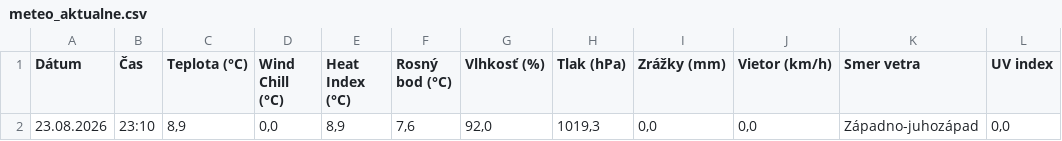
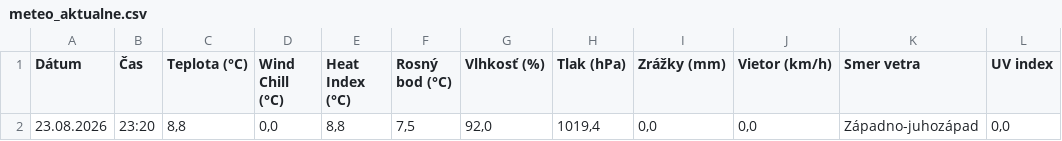
Before and after one commit to dafecko/Puste_Pole_Meteo, a CSV file: meteo_aktualne.csv, drawn as a sheet.

```diff
--- a/meteo_aktualne.csv
+++ b/meteo_aktualne.csv
@@ -1,2 +1,2 @@
 Dátum;Čas;Teplota (°C);Wind Chill (°C);Heat Index (°C);Rosný bod (°C);Vlhkosť (%);Tlak (hPa);Zrážky (mm);Vietor (km/h);Smer vetra;UV index
-23.08.2026;23:10;8,9;0,0;8,9;7,6;92,0;1019,3;0,0;0,0;Západno-juhozápad;0,0
+23.08.2026;23:20;8,8;0,0;8,8;7,5;92,0;1019,4;0,0;0,0;Západno-juhozápad;0,0
```
